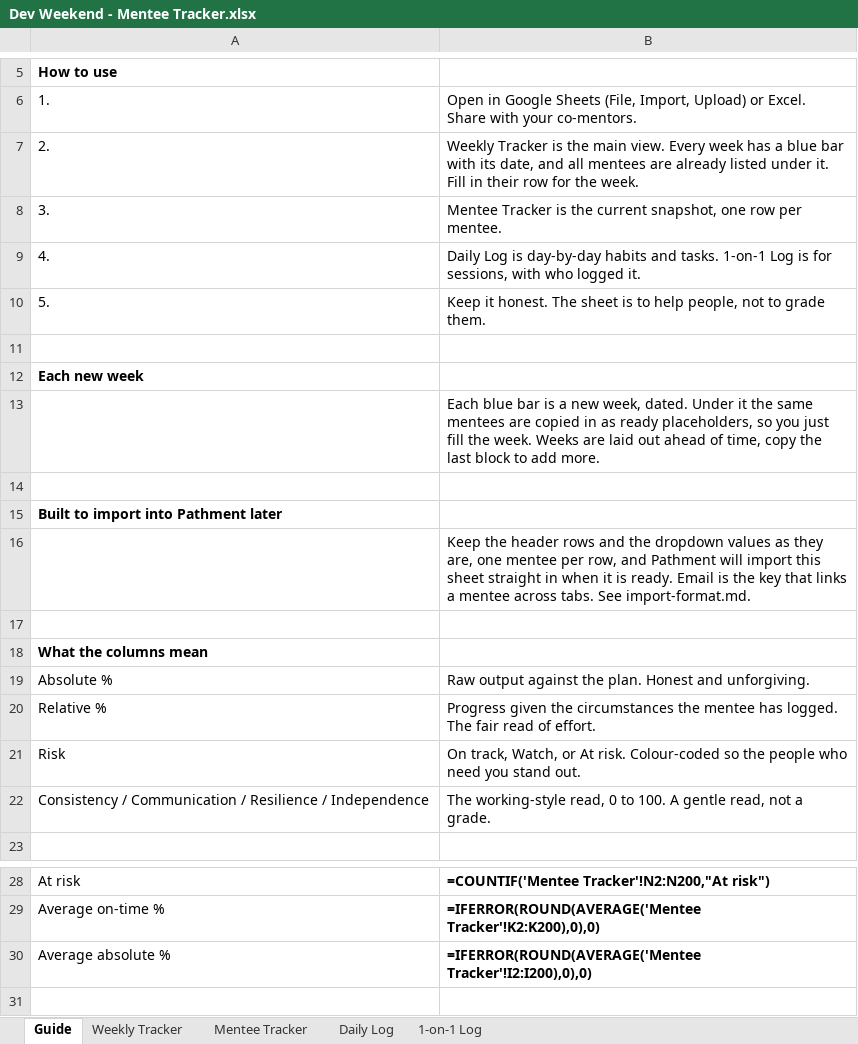
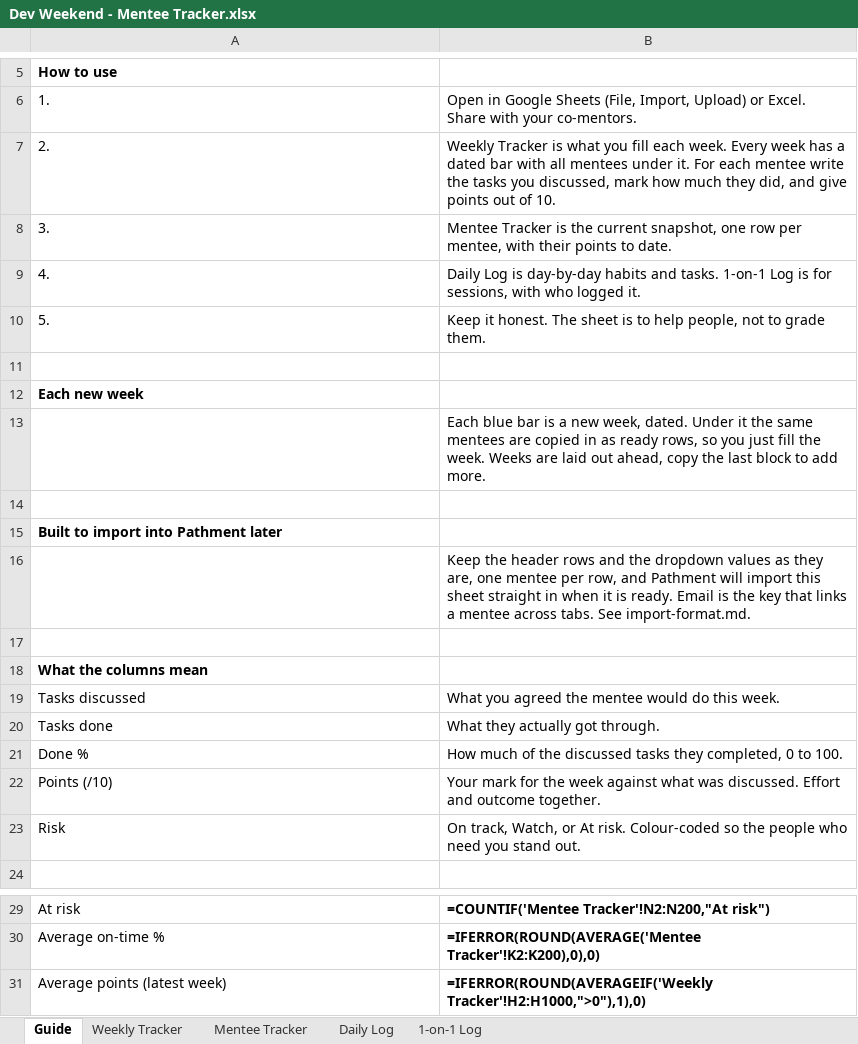
Before and after one commit to pathment/pathment, an Excel workbook: mentor-tracking-sheet/Dev Weekend - Mentee Tracker.xlsx, sheet Guide, drawn as a sheet; only a part is shown, gaps mark what is left out; values as stored, in another font and other column widths than the file's, no borders; formulas without a stored value are shown as written; removed rows and columns are numbered as before the commit, all else as after; the diff names each change by its address in the sheet, - before the commit and + after, or states it on an @@ line.

```diff
--- a/mentor-tracking-sheet/Dev Weekend - Mentee Tracker.xlsx (sheet Guide)
+++ b/mentor-tracking-sheet/Dev Weekend - Mentee Tracker.xlsx (sheet Guide)
-B7: …Tracker is the main view. Every week has a blue bar with its date, and all mentees are already listed under it. Fill in their row for the week.
+B7: …Tracker is what you fill each week. Every week has a dated bar with all mentees under it. For each mentee write the tasks you discussed, mark how much they did, and give points out of 10.
-B8: …row per mentee.
+B8: …row per mentee, with their points to date.
-B13: …as ready placeholders, so you just fill the week. Weeks are laid out ahead of time, copy the…
+B13: …as ready rows, so you just fill the week. Weeks are laid out ahead, copy the…
-row 19: Absolute % | Raw output against the plan. Honest and unforgiving.
-row 20: Relative % | Progress given the circumstances the mentee has logged. The fair read of effort.
+row 19: Tasks discussed | What you agreed the mentee would do this week.
+row 20: Tasks done | What they actually got through.
+row 21: Done % | How much of the discussed tasks they completed, 0 to 100.
+row 22: Points (/10) | Your mark for the week against what was discussed. Effort and outcome together.
-row 22: Consistency / Communication / Resilience / Independence | The working-style read, 0 to 100. A gentle read, not a grade.
-row 30: Average absolute % | =IFERROR(ROUND(AVERAGE('Mentee Tracker'!I2:I200),0),0)
+row 31: Average points (latest week) | =IFERROR(ROUND(AVERAGEIF('Weekly Tracker'!H2:H1000,">0"),1),0)
```
Also changed, not shown: sheet Weekly Tracker, sheet Mentee Tracker, 3 other files.
